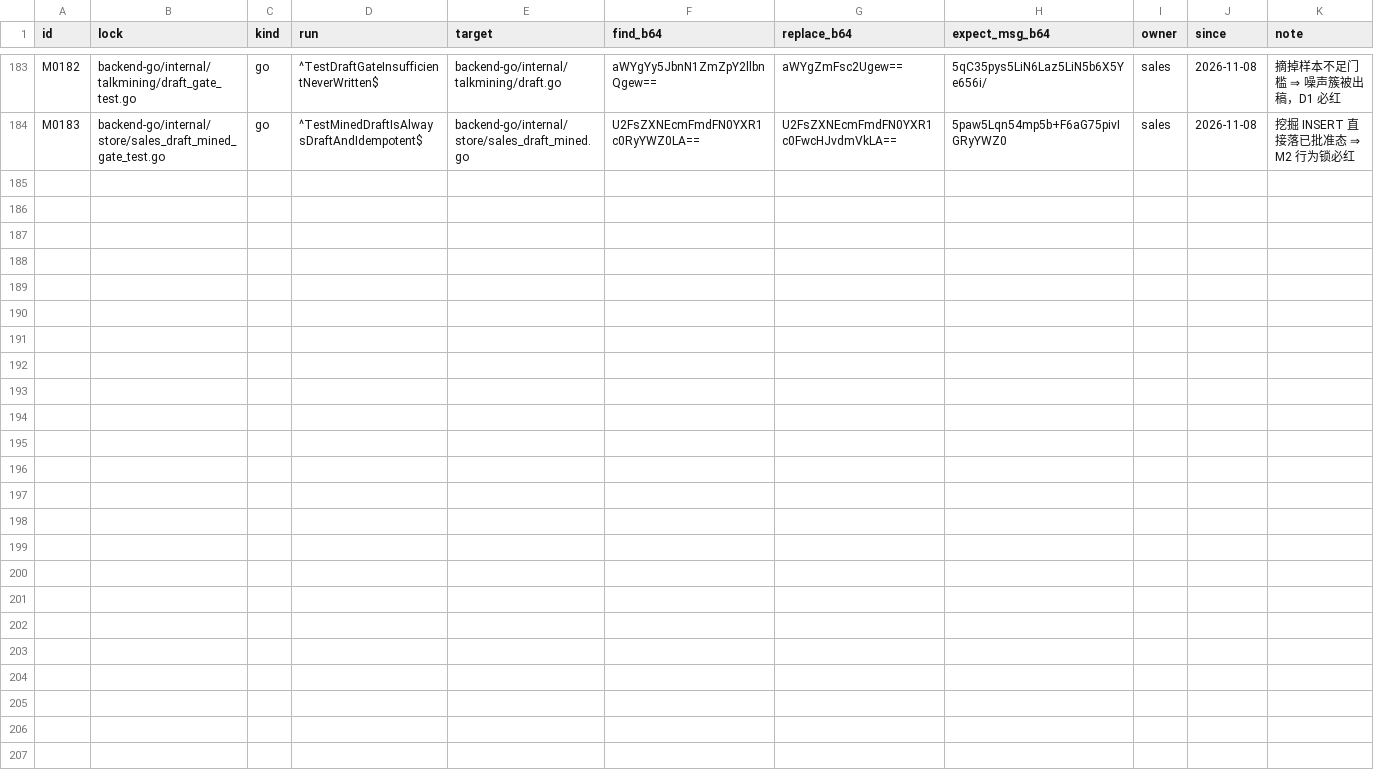
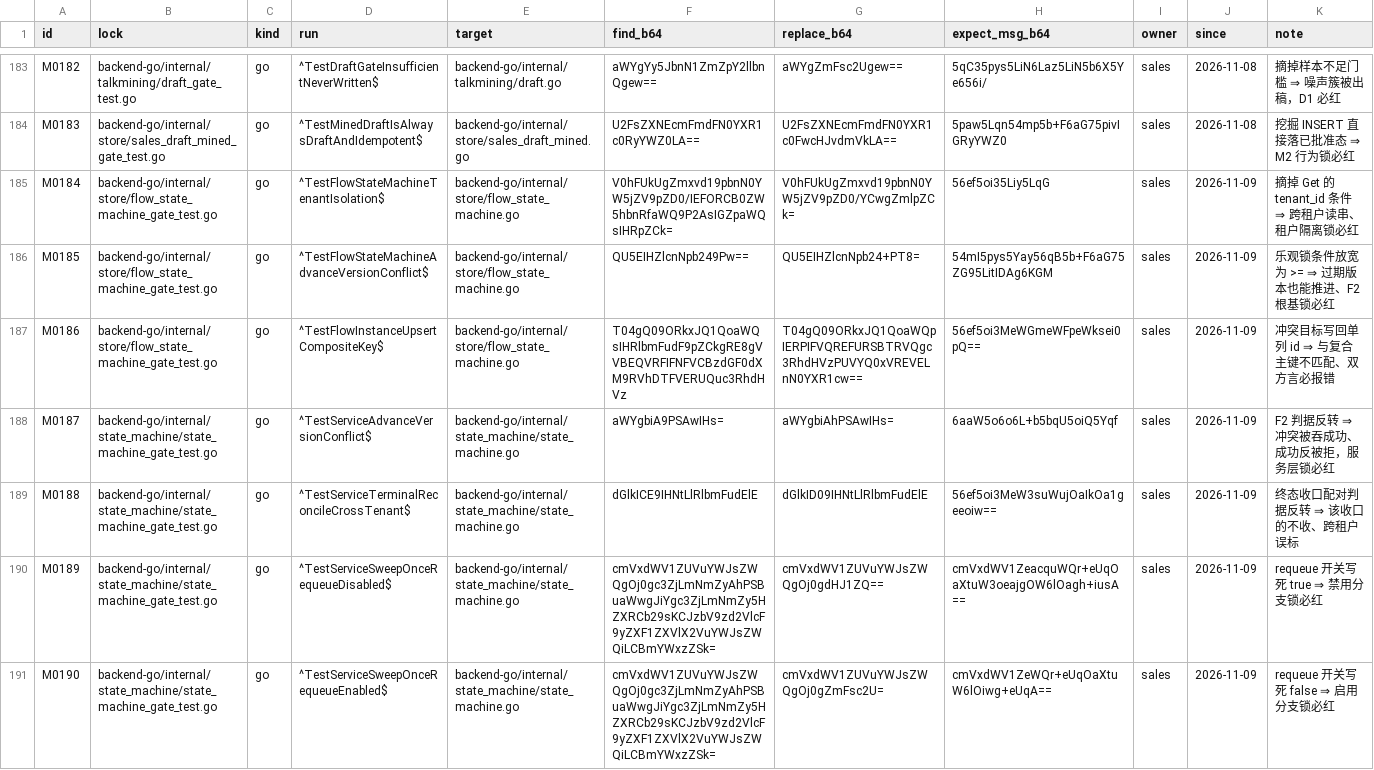
Before and after one commit to francisfernandez66666/rox-translator, a TSV file: scripts/gate_mutants.tsv, drawn as a sheet; only a part is shown, gaps mark what is left out; the diff names each change by its address in the sheet, - before the commit and + after, or states it on an @@ line.

Commit message:
chore: 纯代码推送 91579e3b（由 scripts/push_code_only.sh 生成：零 .md、零 UI 交付包；本地文档提交留在 autosales 与 docs-local 侧）

```diff
--- a/scripts/gate_mutants.tsv
+++ b/scripts/gate_mutants.tsv
+row 185: M0184 | backend-go/internal/store/flow_state_machine_gate_test.go | go | ^TestFlowStateMachineTenantIsolation$ | backend-go/internal/store/flow_state_machine.go | V0hFUkUgZmxvd19pbnN0YW5jZV9pZD0/IEFORCB0ZW5hbnRfaWQ9P2AsIGZpaWQsIHRpZCk= | V0hFUkUgZmxvd19pbnN0YW5jZV9pZD0/YCwgZmlpZCk= | 56ef5oi35Liy5LqG | sales | 2026-11-09 | 摘掉 Get 的 tenant_id 条件 ⇒ 跨租户读串、租户隔离锁必红
+row 186: M0185 | backend-go/internal/store/flow_state_machine_gate_test.go | go | ^TestFlowStateMachineAdvanceVersionConflict$ | backend-go/internal/store/flow_state_machine.go | QU5EIHZlcnNpb249Pw== | QU5EIHZlcnNpb24+PT8= | 54mI5pys5Yay56qB5b+F6aG75ZG95LitIDAg6KGM | sales | 2026-11-09 | 乐观锁条件放宽为 >= ⇒ 过期版本也能推进、F2 根基锁必红
+row 187: M0186 | backend-go/internal/store/flow_state_machine_gate_test.go | go | ^TestFlowInstanceUpsertCompositeKey$ | backend-go/internal/store/flow_state_machine.go | T04gQ09ORkxJQ1QoaWQsIHRlbmFudF9pZCkgRE8gVVBEQVRFIFNFVCBzdGF0dXM9RVhDTFVERUQuc3RhdHVz | T04gQ09ORkxJQ1QoaWQpIERPIFVQREFURSBTRVQgc3RhdHVzPUVYQ0xVREVELnN0YXR1cw== | 56ef5oi3MeWGmeWFpeWksei0pQ== | sales | 2026-11-09 | 冲突目标写回单列 id ⇒ 与复合主键不匹配、双方言必报错
+row 188: M0187 | backend-go/internal/state_machine/state_machine_gate_test.go | go | ^TestServiceAdvanceVersionConflict$ | backend-go/internal/state_machine/state_machine.go | aWYgbiA9PSAwIHs= | aWYgbiAhPSAwIHs= | 6aaW5o6o6L+b5bqU5oiQ5Yqf | sales | 2026-11-09 | F2 判据反转 ⇒ 冲突被吞成功、成功反被拒，服务层锁必红
+row 189: M0188 | backend-go/internal/state_machine/state_machine_gate_test.go | go | ^TestServiceTerminalReconcileCrossTenant$ | backend-go/internal/state_machine/state_machine.go | dGlkICE9IHNtLlRlbmFudElE | dGlkID09IHNtLlRlbmFudElE | 56ef5oi3MeW3suWujOaIkOa1geeoiw== | sales | 2026-11-09 | 终态收口配对判据反转 ⇒ 该收口的不收、跨租户误标
+row 190: M0189 | backend-go/internal/state_machine/state_machine_gate_test.go | go | ^TestServiceSweepOnceRequeueDisabled$ | backend-go/internal/state_machine/state_machine.go | cmVxdWV1ZUVuYWJsZWQgOj0gc3ZjLmNmZyAhPSBuaWwgJiYgc3ZjLmNmZy5HZXRCb29sKCJzbV9zd2VlcF9yZXF1ZXVlX2VuYWJsZWQiLCBmYWxzZSk= | cmVxdWV1ZUVuYWJsZWQgOj0gdHJ1ZQ== | cmVxdWV1ZeacquWQr+eUqOaXtuW3oeajgOW6lOagh+iusA== | sales | 2026-11-09 | requeue 开关写死 true ⇒ 禁用分支锁必红
+row 191: M0190 | backend-go/internal/state_machine/state_machine_gate_test.go | go | ^TestServiceSweepOnceRequeueEnabled$ | backend-go/internal/state_machine/state_machine.go | cmVxdWV1ZUVuYWJsZWQgOj0gc3ZjLmNmZyAhPSBuaWwgJiYgc3ZjLmNmZy5HZXRCb29sKCJzbV9zd2VlcF9yZXF1ZXVlX2VuYWJsZWQiLCBmYWxzZSk= | cmVxdWV1ZUVuYWJsZWQgOj0gZmFsc2U= | cmVxdWV1ZeWQr+eUqOaXtuW6lOiwg+eUqA== | sales | 2026-11-09 | requeue 开关写死 false ⇒ 启用分支锁必红
```
Also changed, not shown: 5 other files.
